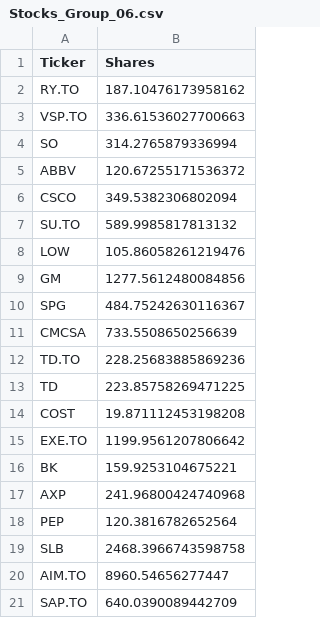
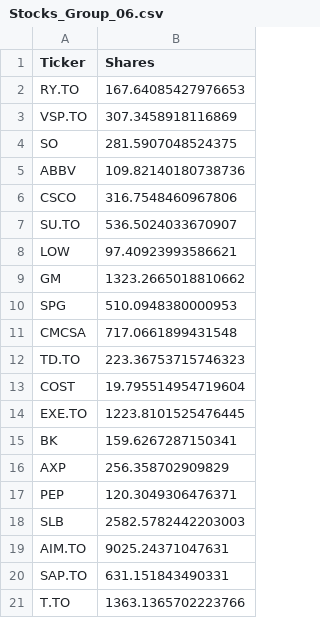
Before and after one commit to shayankjalali/market-meet, a CSV file: Stocks_Group_06.csv, drawn as a sheet.

Commit message:
Implemented cross listed stock restriction

```diff
--- a/Stocks_Group_06.csv
+++ b/Stocks_Group_06.csv
@@ -1,21 +1,21 @@
 Ticker,Shares
-RY.TO,187.10476173958162
-VSP.TO,336.61536027700663
-SO,314.2765879336994
-ABBV,120.67255171536372
-CSCO,349.5382306802094
-SU.TO,589.9985817813132
-LOW,105.86058261219476
-GM,1277.5612480084856
-SPG,484.75242630116367
-CMCSA,733.5508650256639
-TD.TO,228.25683885869236
-TD,223.85758269471225
-COST,19.871112453198208
-EXE.TO,1199.9561207806642
-BK,159.9253104675221
-AXP,241.96800424740968
-PEP,120.3816782652564
-SLB,2468.3966743598758
-AIM.TO,8960.54656277447
-SAP.TO,640.0390089442709
+RY.TO,167.64085427976653
+VSP.TO,307.3458918116869
+SO,281.5907048524375
+ABBV,109.82140180738736
+CSCO,316.7548460967806
+SU.TO,536.5024033670907
+LOW,97.40923993586621
+GM,1323.2665018810662
+SPG,510.0948380000953
+CMCSA,717.0661899431548
+TD.TO,223.36753715746323
+COST,19.795514954719604
+EXE.TO,1223.8101525476445
+BK,159.6267287150341
+AXP,256.358702909829
+PEP,120.3049306476371
+SLB,2582.5782442203003
+AIM.TO,9025.24371047631
+SAP.TO,631.151843490331
+T.TO,1363.1365702223766
```
Also changed, not shown: 1 other file.
